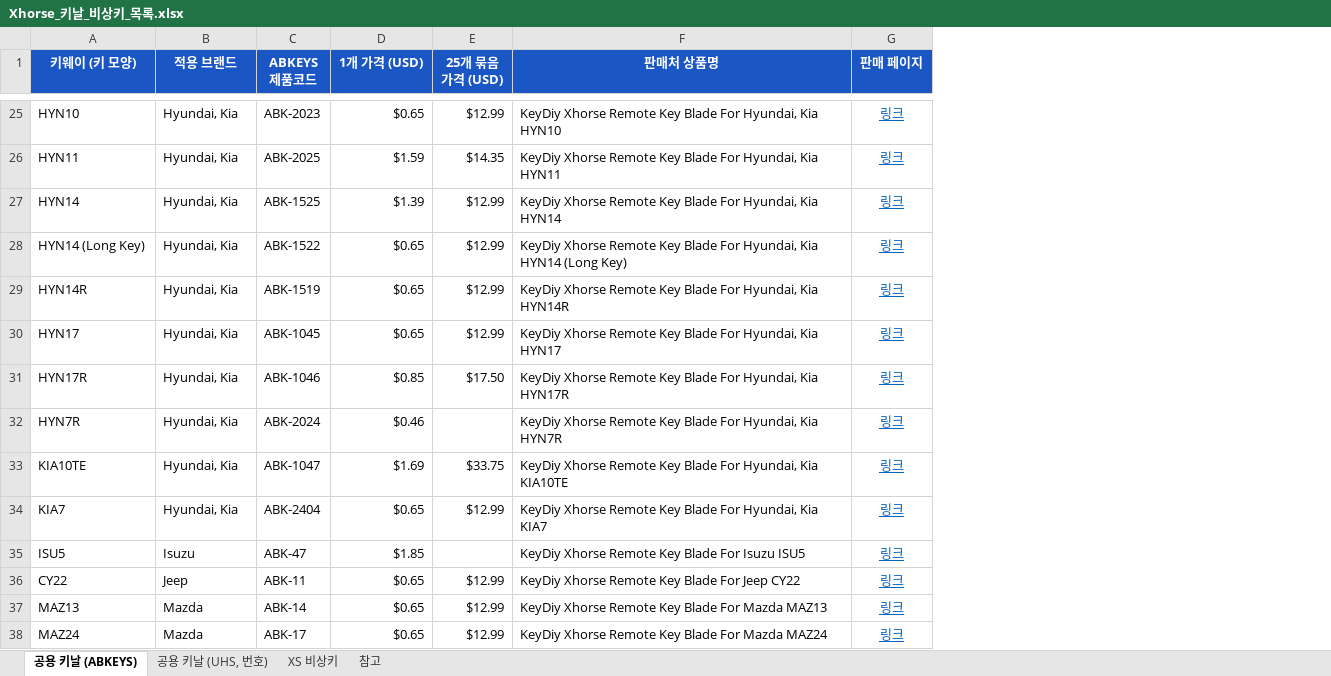
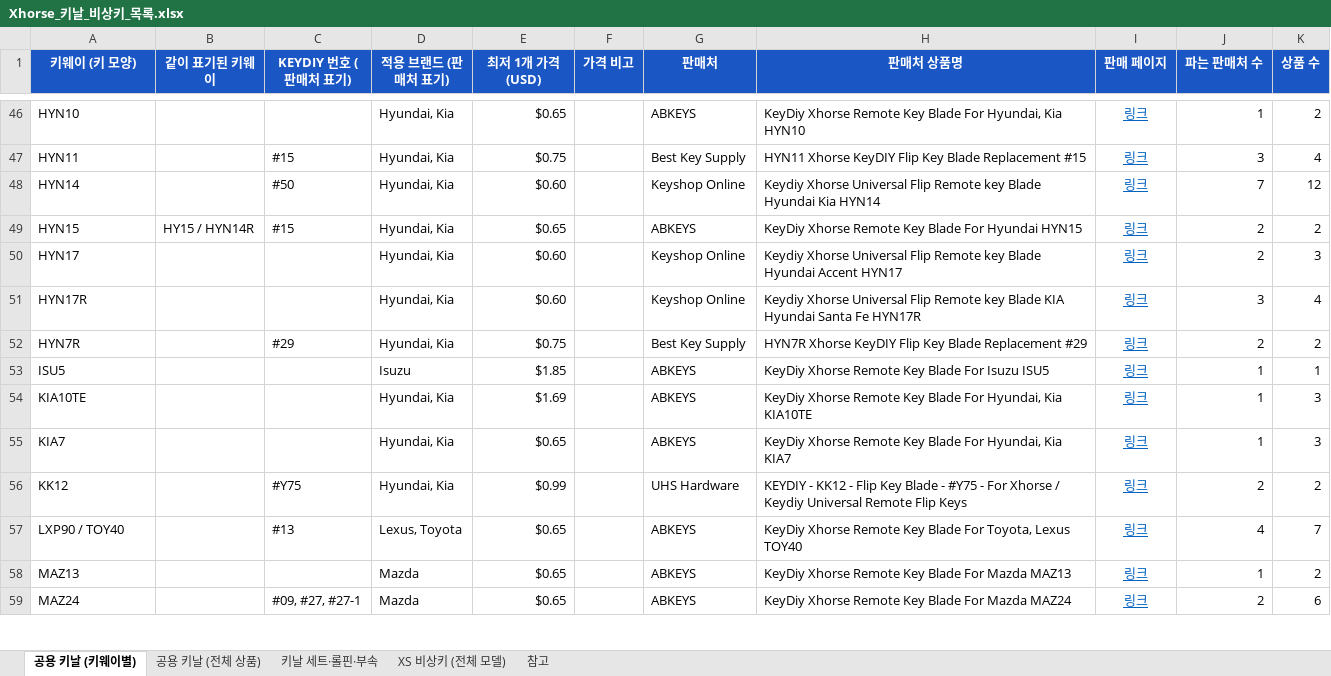
Before and after one commit to pegasusj8888-sudo/route, an Excel workbook: Xhorse_키날_비상키_목록.xlsx, sheet 공용 키날 (키웨이별), drawn as a sheet; only a part is shown, gaps mark what is left out; values as stored, in another font and other column widths than the file's, no borders; removed rows and columns are numbered as before the commit, all else as after; the diff covers the shown part only; the diff names each change by its address in the sheet, - before the commit and + after, or states it on an @@ line.

```diff
--- a/Xhorse_키날_비상키_목록.xlsx (sheet 공용 키날 (키웨이별))
+++ b/Xhorse_키날_비상키_목록.xlsx (sheet 공용 키날 (키웨이별))
-sheet tab: 공용 키날 (ABKEYS)
+sheet tab: 공용 키날 (키웨이별)
-sheet tab: 공용 키날 (UHS, 번호)
+sheet tab: 공용 키날 (전체 상품)
-sheet tab: XS 비상키
+sheet tab: 키날 세트·롤핀·부속
+sheet tab: XS 비상키 (전체 모델)
+column B (같이 표기된 키웨이), row 49: HY15 / HYN14R
+column C (KEYDIY 번호 (판매처 표기)), rows 47-52: #15 | #50 | #15 |  |  | #29; row 59: #09, #27, #27-1
-column C (ABKEYS 제품코드), rows 25-27: ABK-2023 | ABK-2025 | ABK-1525; rows 29-34: ABK-1519 | ABK-1045 | ABK-1046 | ABK-2024 | ABK-1047 | ABK-2404; rows 37-38: ABK-14 | ABK-17
-column E (25개 묶음 가격 (USD)), rows 25-27: $12.99 | $14.35 | $12.99; rows 29-34: $12.99 | $12.99 | $17.50 |  | $33.75 | $12.99; rows 37-38: $12.99 | $12.99
+column F (가격 비고), empty
+column G (판매처), rows 46-52: ABKEYS | Best Key Supply | Keyshop Online | ABKEYS | Keyshop Online | Keyshop Online | Best Key Supply; rows 54-55: ABKEYS | ABKEYS; rows 58-59: ABKEYS | ABKEYS
+column J (파는 판매처 수), rows 46-52: 1 | 3 | 7 | 2 | 2 | 3 | 2; rows 54-55: 1 | 1; rows 58-59: 1 | 2
+column K (상품 수), rows 46-52: 2 | 4 | 12 | 2 | 3 | 4 | 2; rows 54-55: 3 | 3; rows 58-59: 2 | 6
-D1: 적용 브랜드
+D1: 적용 브랜드 (판매처 표기)
-E1: 1개 가격 (USD)
+E1: 최저 1개 가격 (USD)
-E47 (최저 1개 가격 (USD)): $1.59
+E47 (최저 1개 가격 (USD)): $0.75
-H47 (판매처 상품명): KeyDiy Xhorse Remote Key Blade For Hyundai, Kia HYN11
+H47 (판매처 상품명): HYN11 Xhorse KeyDIY Flip Key Blade Replacement #15
-E48 (최저 1개 가격 (USD)): $1.39
+E48 (최저 1개 가격 (USD)): $0.60
-H48 (판매처 상품명): KeyDiy Xhorse Remote Key Blade For Hyundai, Kia HYN14
+H48 (판매처 상품명): Keydiy Xhorse Universal Flip Remote key Blade Hyundai Kia HYN14
-row 28: HYN14 (Long Key) | Hyundai, Kia | ABK-1522 | $0.65 | $12.99 | KeyDiy Xhorse Remote Key Blade For Hyundai, Kia HYN14 (Long Key) | 링크
-A49 (키웨이 (키 모양)): HYN14R
+A49 (키웨이 (키 모양)): HYN15
-H49 (판매처 상품명): …Blade For Hyundai, Kia HYN14R
+H49 (판매처 상품명): …Blade For Hyundai HYN15
-E50 (최저 1개 가격 (USD)): $0.65
+E50 (최저 1개 가격 (USD)): $0.60
-H50 (판매처 상품명): KeyDiy Xhorse Remote Key Blade For Hyundai, Kia HYN17
+H50 (판매처 상품명): Keydiy Xhorse Universal Flip Remote key Blade Hyundai Accent HYN17
-E51 (최저 1개 가격 (USD)): $0.85
+E51 (최저 1개 가격 (USD)): $0.60
-H51 (판매처 상품명): KeyDiy Xhorse Remote Key Blade For Hyundai, Kia HYN17R
+H51 (판매처 상품명): Keydiy Xhorse Universal Flip Remote key Blade KIA Hyundai Santa Fe HYN17R
-E52 (최저 1개 가격 (USD)): $0.46
+E52 (최저 1개 가격 (USD)): $0.75
-H52 (판매처 상품명): KeyDiy Xhorse Remote Key Blade For Hyundai, Kia HYN7R
+H52 (판매처 상품명): HYN7R Xhorse KeyDIY Flip Key Blade Replacement #29
@@ row 35 moved to row 53: ISU5 @@
@@ row 36 moved to row 8: CY22 @@
+row 56: KK12 |  | #Y75 | Hyundai, Kia | $0.99 |  | UHS Hardware | KEYDIY - KK12 - Flip Key Blade - #Y75 - For Xhorse / Keydiy Universal Remote Flip Keys | 링크 | 2 | 2
+row 57: LXP90 / TOY40 |  | #13 | Lexus, Toyota | $0.65 |  | ABKEYS | KeyDiy Xhorse Remote Key Blade For Toyota, Lexus TOY40 | 링크 | 4 | 7
```
Also changed, not shown: 60 added rows, 36 removed rows, 2 moved rows and 23 edited cells elsewhere in this sheet, sheet 공용 키날 (전체 상품), sheet 키날 세트·롤핀·부속, sheet 참고.
